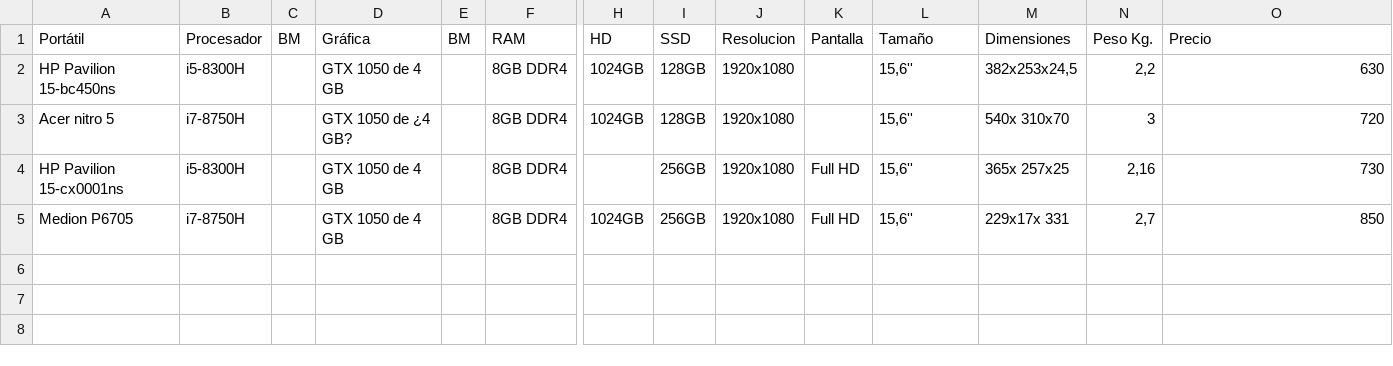
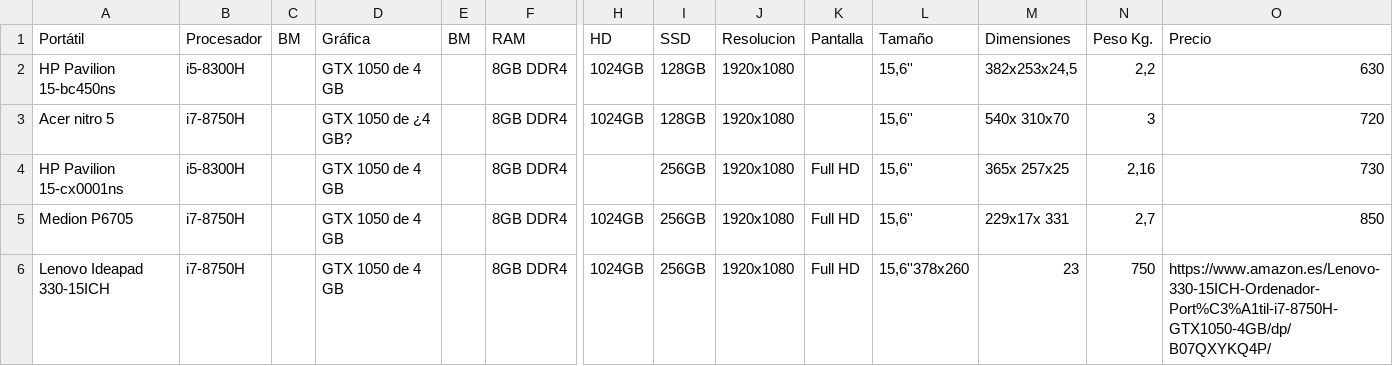
Before and after one commit to Chungoten/hello-world, a CSV file: laptops.csv, drawn as a sheet; only a part is shown, gaps mark what is left out; rows hold the shown columns only; the diff names each change by its address in the sheet, - before the commit and + after, or states it on an @@ line.

Commit message:
Update laptops.csv

```diff
--- a/laptops.csv
+++ b/laptops.csv
+row 6: Lenovo Ideapad 330-15ICH | i7-8750H |  | GTX 1050 de 4 GB |  | 8GB DDR4 | 1024GB | 256GB | 1920x1080 | Full HD | 15,6''378x260 | 23 | 750 | https://www.amazon.es/Lenovo-330-15ICH-Ordenador-Port%C3%A1til-i7-8750H-GTX1050-4GB/dp/B07QXYKQ4P/
```
